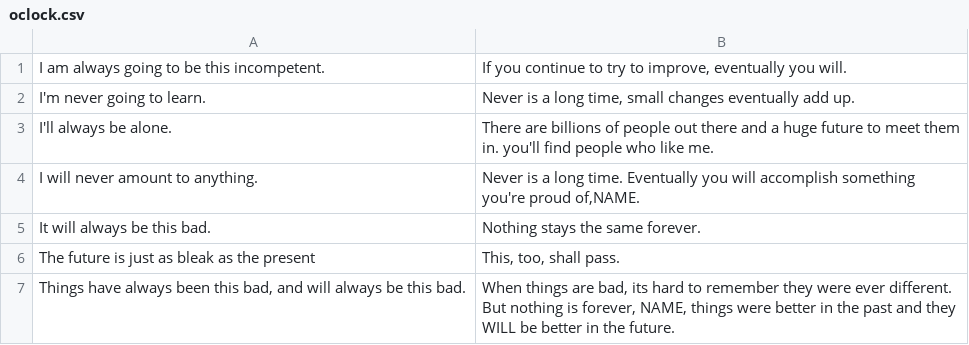
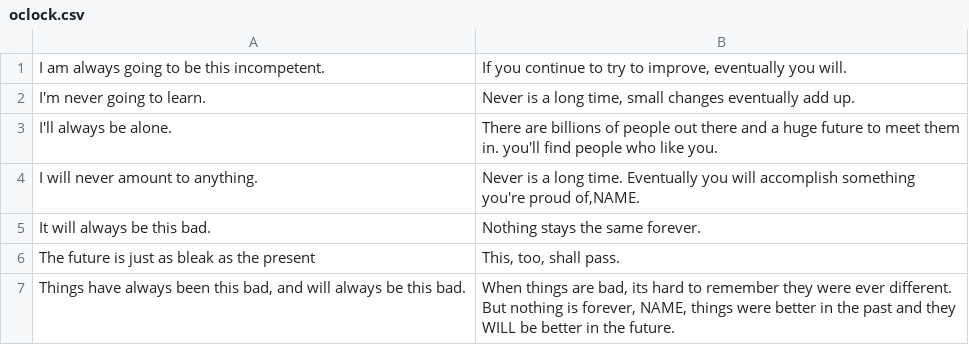
Before and after one commit to FarragoFiction/MindGardenSim, a CSV file: web/Thoughts/oclock.csv, drawn as a sheet.

```diff
--- a/web/Thoughts/oclock.csv
+++ b/web/Thoughts/oclock.csv
@@ -2,3 +2,3 @@
 "I'm never going to learn.","Never is a long time, small changes eventually add up."
-"I'll always be alone.","There are billions of people out there and a huge future to meet them in. you'll find people who like me."
+"I'll always be alone.","There are billions of people out there and a huge future to meet them in. you'll find people who like you."
 "I will never amount to anything.","Never is a long time. Eventually you will accomplish something you're proud of,NAME."
```
Also changed, not shown: 1 other file.
